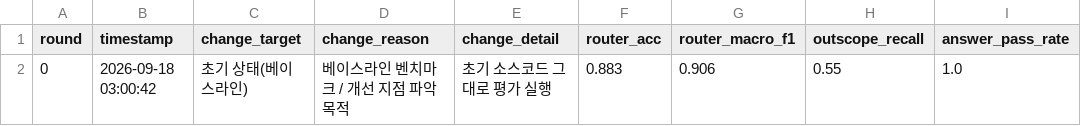
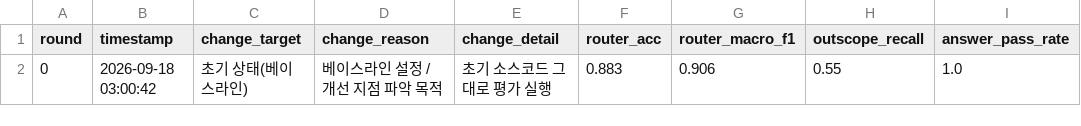
Before and after one commit to elfinnani-byte/khu-academic-agent, a CSV file: experiment_log.csv, drawn as a sheet; only a part is shown; the diff names each change by its address in the sheet, - before the commit and + after, or states it on an @@ line.

```diff
--- a/experiment_log.csv
+++ b/experiment_log.csv
-D2 (change_reason): 베이스라인 벤치마크 / 개선 지점 파악 목적
+D2 (change_reason): 베이스라인 설정 / 개선 지점 파악 목적
```
Also changed, not shown: 4 other files.
